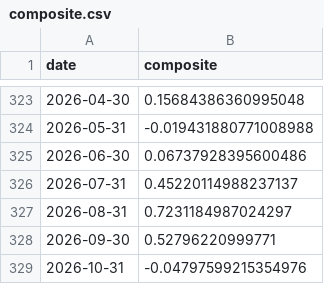
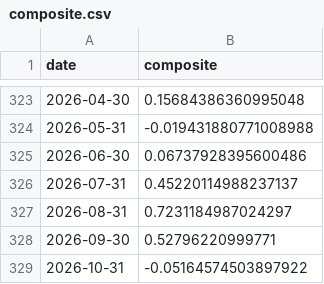
Before and after one commit to ruleaker/macro-regime-monitor, a CSV file: data/composite.csv, drawn as a sheet; only a part is shown, gaps mark what is left out.

```diff
--- a/data/composite.csv
+++ b/data/composite.csv
@@ -328,2 +328,2 @@ date,composite
 2026-09-30,0.52796220999771
-2026-10-31,-0.04797599215354976
+2026-10-31,-0.05164574503897922
```
Also changed, not shown: 8 other files.
